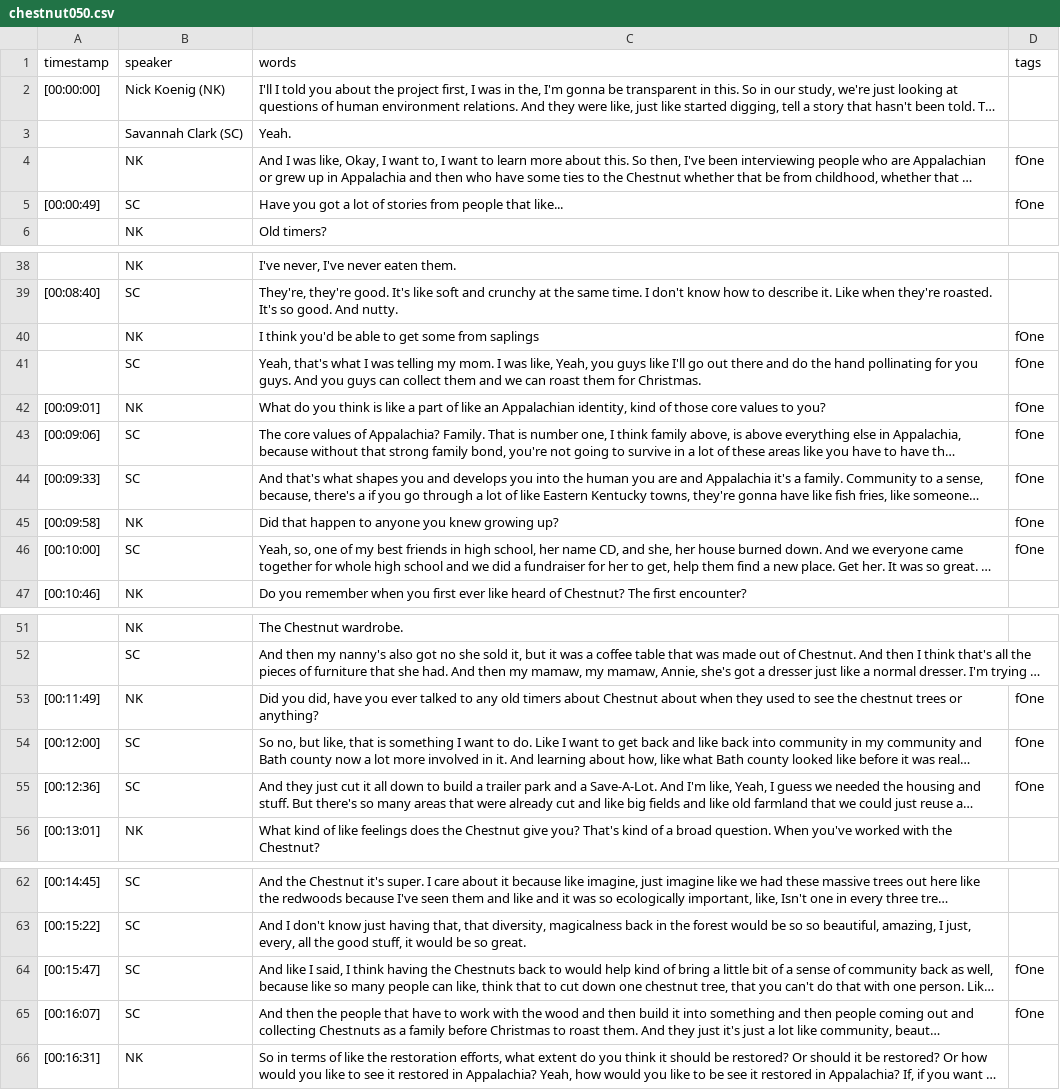
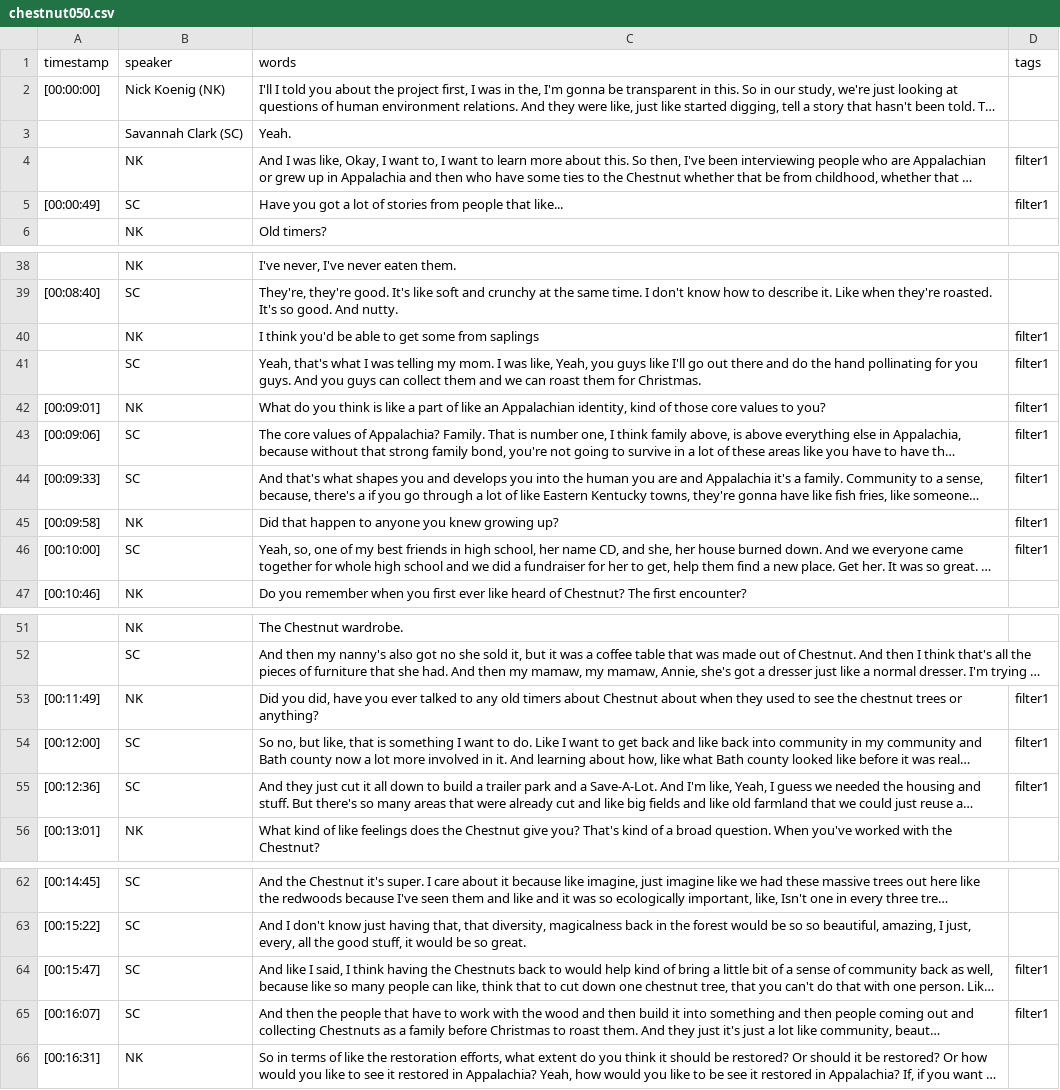
Before and after one commit to aweymo-ui/cb_essay_ohd, a CSV file: _data/transcripts/chestnut050.csv, drawn as a sheet; only a part is shown, gaps mark what is left out; long unchanged cells end in …; the diff covers the shown part only; the diff names each change by its address in the sheet, - before the commit and + after, or states it on an @@ line.

Commit message:
Edit filter styles and tags

```diff
--- a/_data/transcripts/chestnut050.csv
+++ b/_data/transcripts/chestnut050.csv
-D4:D5 (tags): fOne
+D4:D5 (tags): filter1
-D40:D46 (tags): fOne
+D40:D46 (tags): filter1
-D53:D55 (tags): fOne
+D53:D55 (tags): filter1
-D64:D65 (tags): fOne
+D64:D65 (tags): filter1
```
Also changed, not shown: 16 edited cells elsewhere in this file, _data/transcripts/chestnut051.csv, 4 other files.
